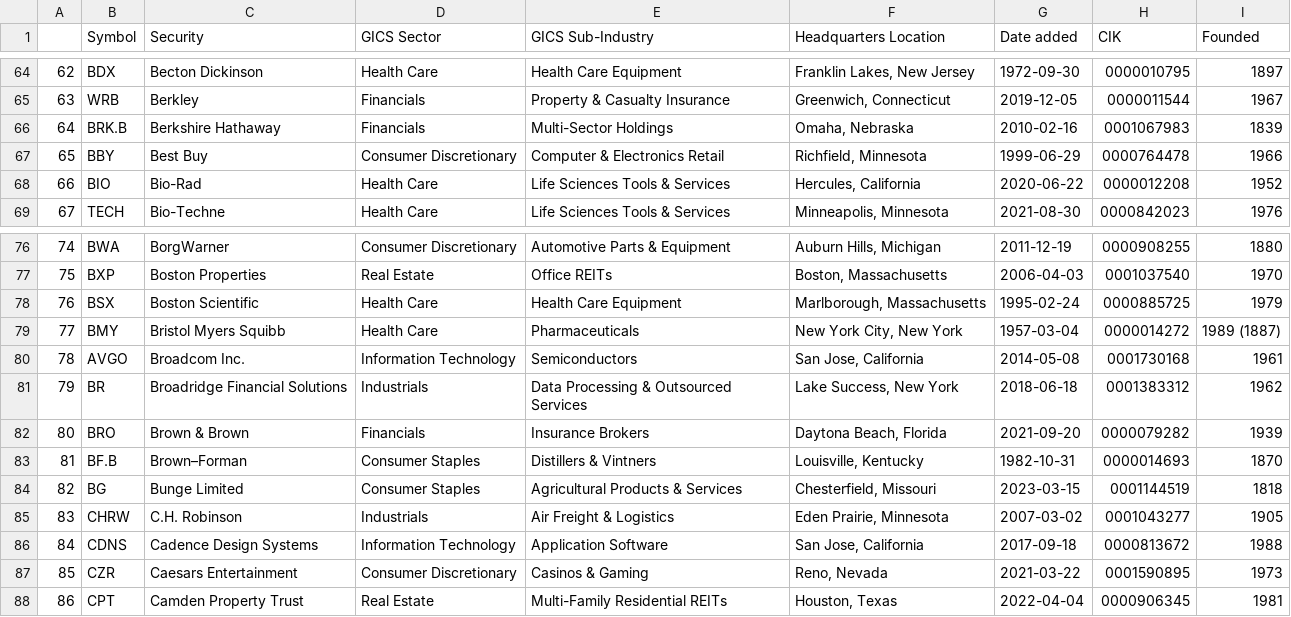
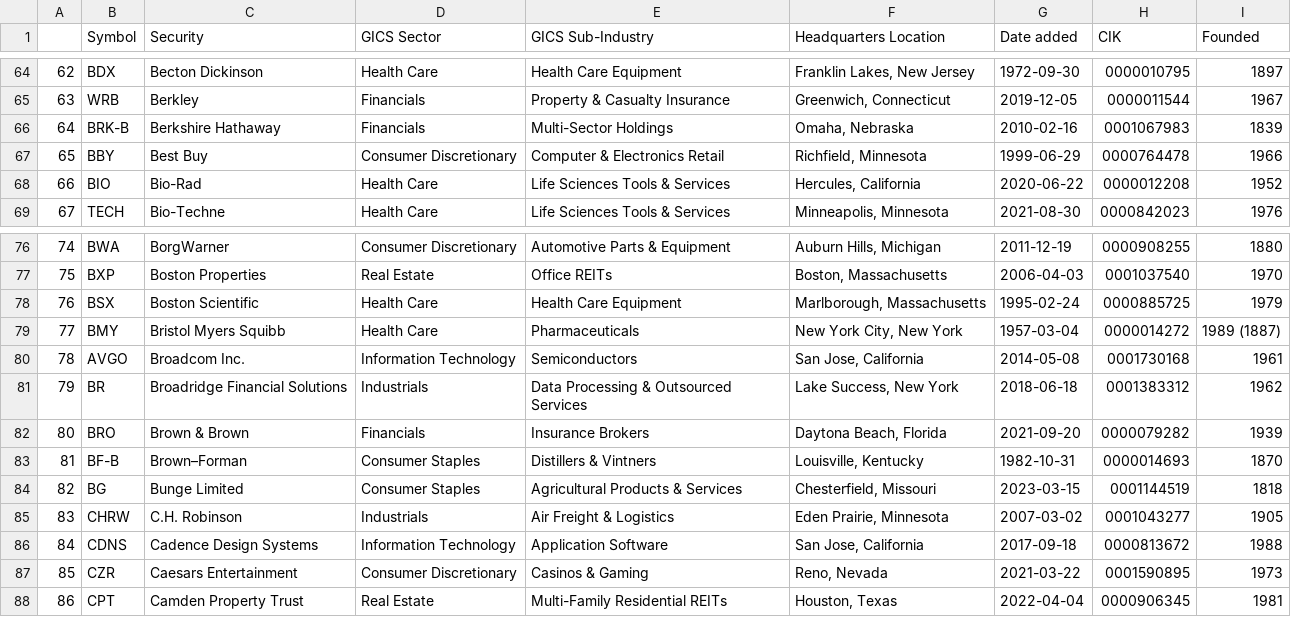
Before and after one commit to vvelicu/s-p500, a CSV file: data/SP500_Components.csv, drawn as a sheet; only a part is shown, gaps mark what is left out.

```diff
--- a/data/SP500_Components.csv
+++ b/data/SP500_Components.csv
@@ -65,3 +65,3 @@
 63,WRB,Berkley,Financials,Property & Casualty Insurance,"Greenwich, Connecticut",2019-12-05,0000011544,1967
-64,BRK.B,Berkshire Hathaway,Financials,Multi-Sector Holdings,"Omaha, Nebraska",2010-02-16,0001067983,1839
+64,BRK-B,Berkshire Hathaway,Financials,Multi-Sector Holdings,"Omaha, Nebraska",2010-02-16,0001067983,1839
 65,BBY,Best Buy,Consumer Discretionary,Computer & Electronics Retail,"Richfield, Minnesota",1999-06-29,0000764478,1966
@@ -82,3 +82,3 @@
 80,BRO,Brown & Brown,Financials,Insurance Brokers,"Daytona Beach, Florida",2021-09-20,0000079282,1939
-81,BF.B,Brown–Forman,Consumer Staples,Distillers & Vintners,"Louisville, Kentucky",1982-10-31,0000014693,1870
+81,BF-B,Brown–Forman,Consumer Staples,Distillers & Vintners,"Louisville, Kentucky",1982-10-31,0000014693,1870
 82,BG,Bunge Limited,Consumer Staples,Agricultural Products & Services,"Chesterfield, Missouri",2023-03-15,0001144519,1818
```
